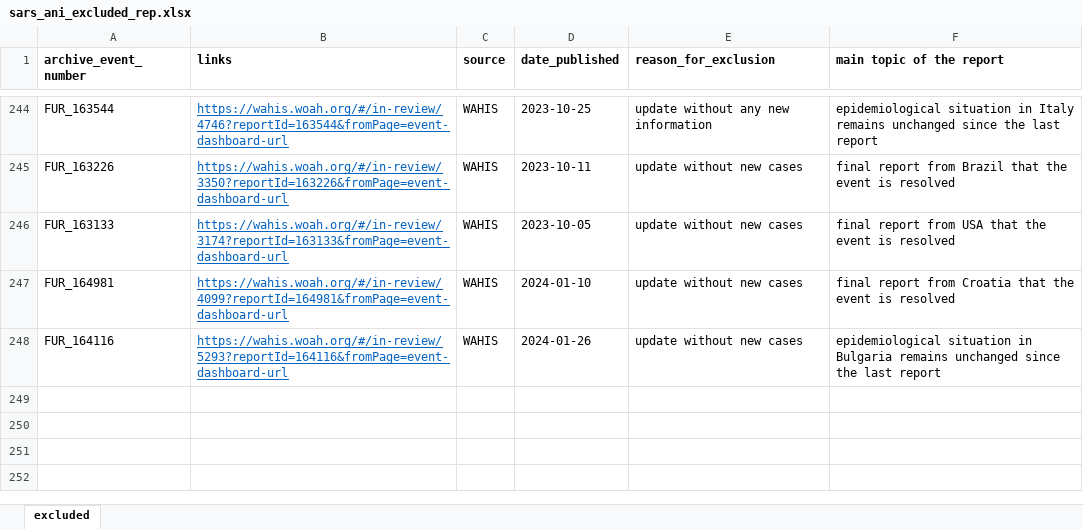
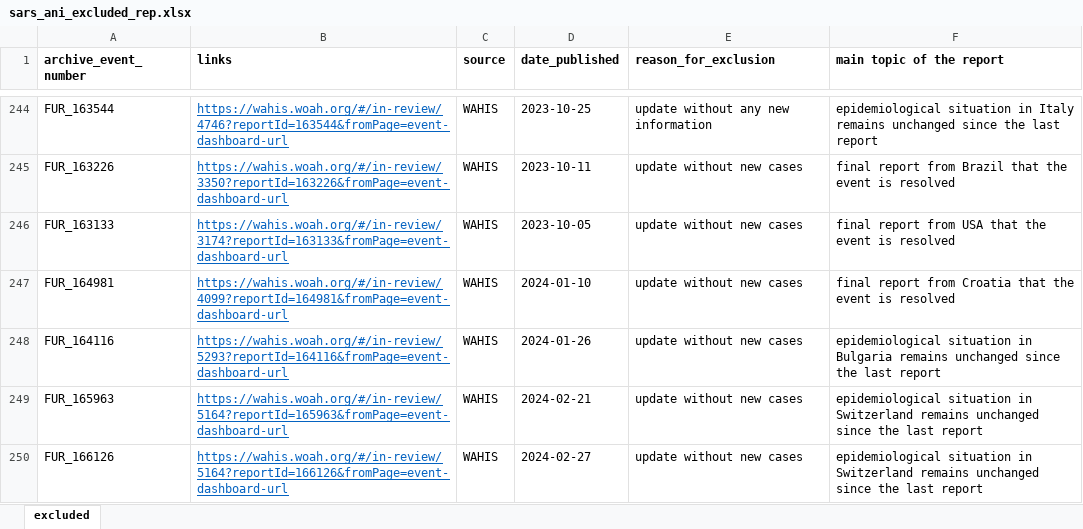
Before and after one commit to amel-github/sars-ani, an Excel workbook: sars_ani_excluded_rep.xlsx, sheet excluded, drawn as a sheet; only a part is shown, gaps mark what is left out; values as stored, in another font and other column widths than the file's, no borders; the diff names each change by its address in the sheet, - before the commit and + after, or states it on an @@ line.

```diff
--- a/sars_ani_excluded_rep.xlsx (sheet excluded)
+++ b/sars_ani_excluded_rep.xlsx (sheet excluded)
+row 249: FUR_165963 | https://wahis.woah.org/#/in-review/5164?reportId=165963&fromPage=event-dashboard-url | WAHIS | 2024-02-21 | update without new cases | epidemiological situation in Switzerland remains unchanged since the last report
+row 250: FUR_166126 | https://wahis.woah.org/#/in-review/5164?reportId=166126&fromPage=event-dashboard-url | WAHIS | 2024-02-27 | update without new cases | epidemiological situation in Switzerland remains unchanged since the last report
```
Also changed, not shown: 4 other files.
